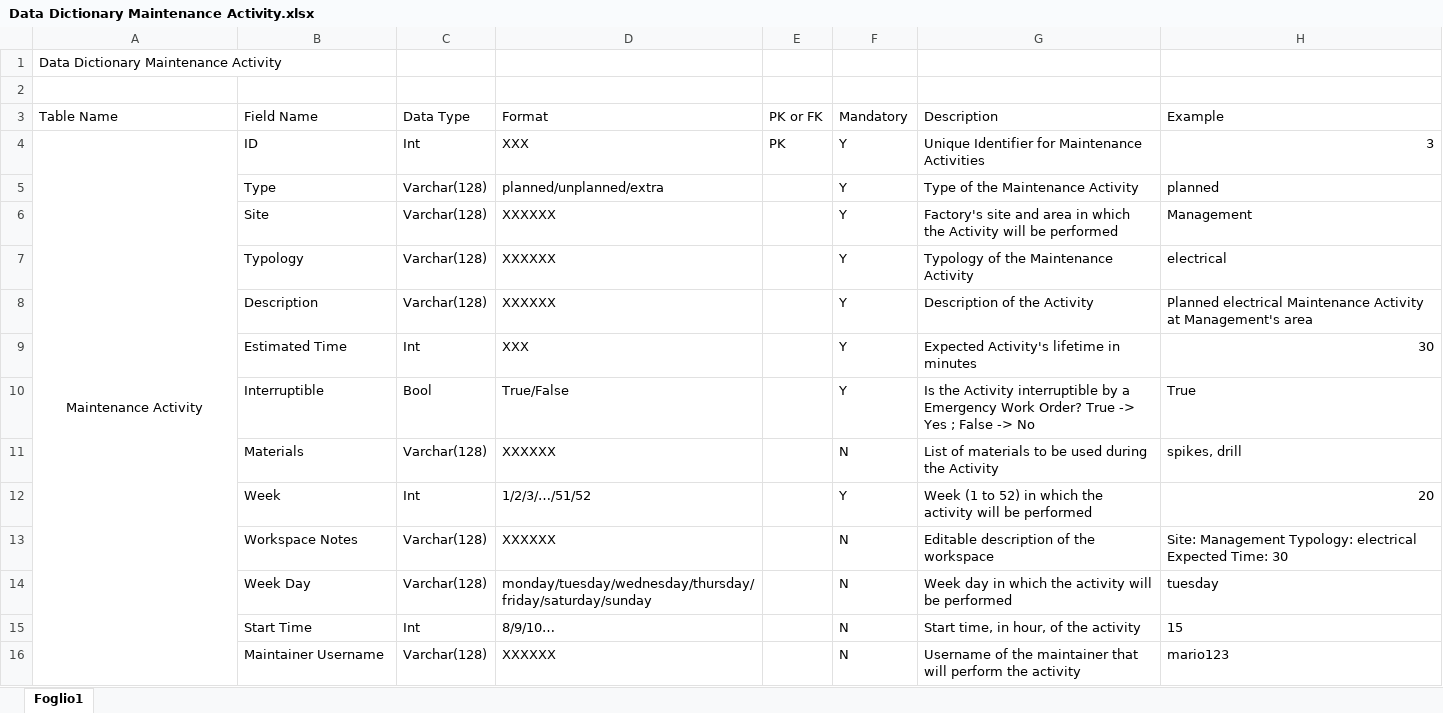
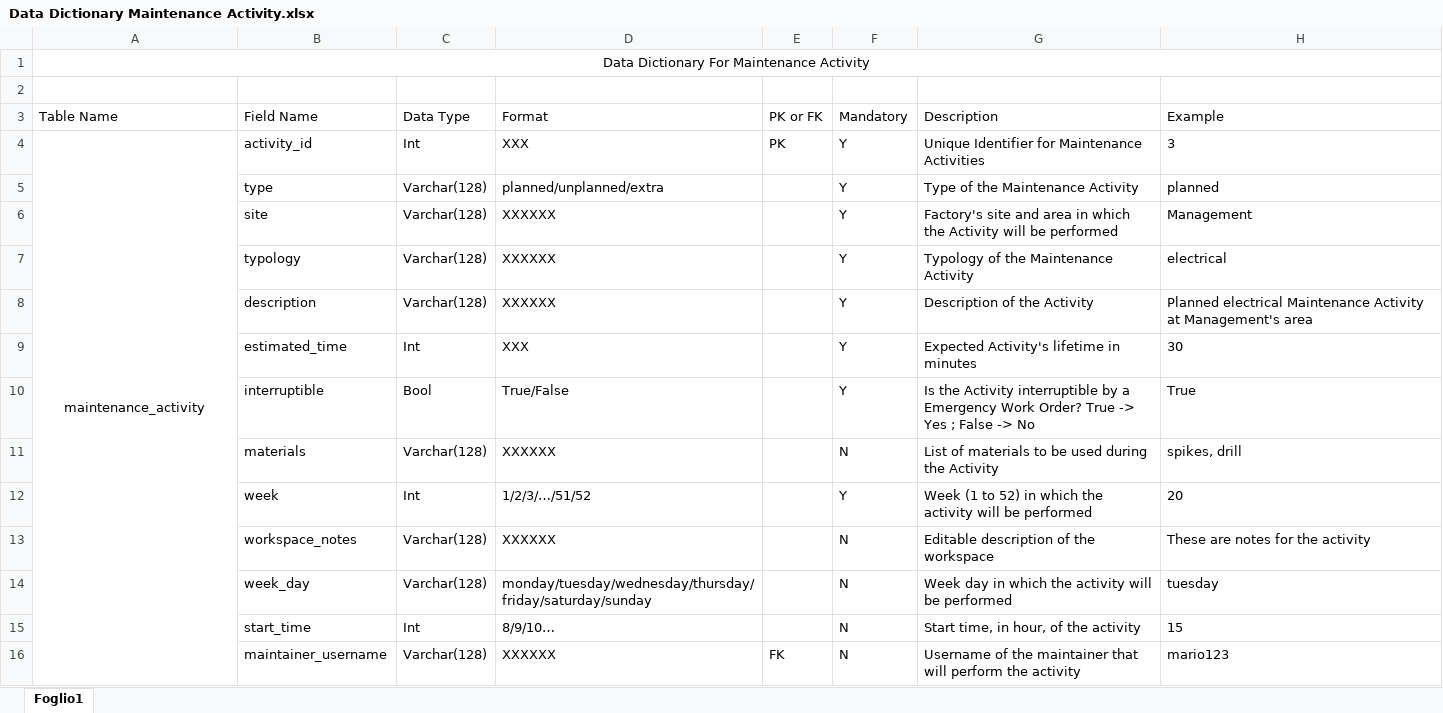
Before and after one commit to UniversityProjectsAtUnisa/exam-project_se, an Excel workbook: Data Dictionary Maintenance Activity.xlsx, sheet Foglio1, drawn as a sheet; values as stored, in another font and other column widths than the file's, no borders; the diff names each change by its address in the sheet, - before the commit and + after, or states it on an @@ line.

Commit message:
Fixed Data Dictionary for maintenance activity

```diff
--- a/Data Dictionary Maintenance Activity.xlsx (sheet Foglio1)
+++ b/Data Dictionary Maintenance Activity.xlsx (sheet Foglio1)
-A1 (Table Name): Data Dictionary Maintenance Activity
+A1 (Table Name): Data Dictionary For Maintenance Activity
-A1 alignment: left
+A1 alignment: center
+A1:H1 merged
-A4 (Table Name): Maintenance Activity
+A4 (Table Name): maintenance_activity
-B4 (Field Name): ID
+B4 (Field Name): activity_id
-H4 alignment: right
+H4 alignment: left
-B5 (Field Name): Type
+B5 (Field Name): type
-B6 (Field Name): Site
+B6 (Field Name): site
-B7 (Field Name): Typology
+B7 (Field Name): typology
-B8 (Field Name): Description
+B8 (Field Name): description
-B9 (Field Name): Estimated Time
+B9 (Field Name): estimated_time
-H9 alignment: right
+H9 alignment: left
-B10 (Field Name): Interruptible
+B10 (Field Name): interruptible
-B11 (Field Name): Materials
+B11 (Field Name): materials
-B12 (Field Name): Week
+B12 (Field Name): week
-H12 alignment: right
+H12 alignment: left
-B13 (Field Name): Workspace Notes
+B13 (Field Name): workspace_notes
-H13 (Example): Site: Management Typology: electrical Expected Time: 30
+H13 (Example): These are notes for the activity
-B14 (Field Name): Week Day
+B14 (Field Name): week_day
-B15 (Field Name): Start Time
+B15 (Field Name): start_time
-B16 (Field Name): Maintainer Username
+B16 (Field Name): maintainer_username
-E16 (PK or FK): (empty)
+E16 (PK or FK): FK
```
